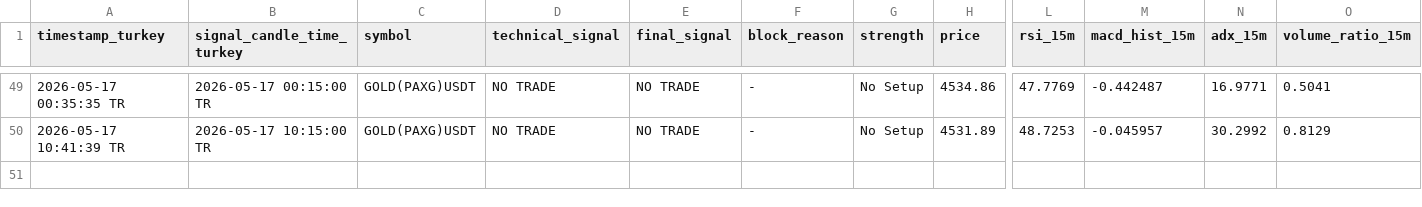
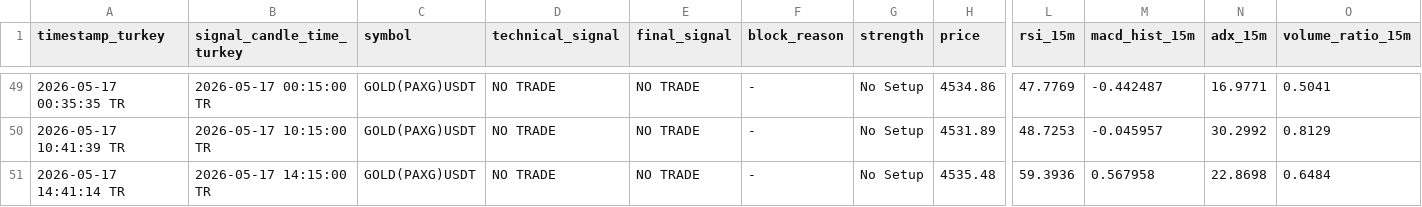
Before and after one commit to Gh2535/paxg-signal-bot, a CSV file: signals_log.csv, drawn as a sheet; only a part is shown, gaps mark what is left out; rows hold the shown columns only; the diff names each change by its address in the sheet, - before the commit and + after, or states it on an @@ line.

```diff
--- a/signals_log.csv
+++ b/signals_log.csv
+row 51: 2026-05-17 14:41:14 TR | 2026-05-17 14:15:00 TR | GOLD(PAXG)USDT | NO TRADE | NO TRADE | - | No Setup | 4535.48 | 59.3936 | 0.567958 | 22.8698 | 0.6484
```
Also changed, not shown: btc_signals_log.csv, paper_trades.csv.
